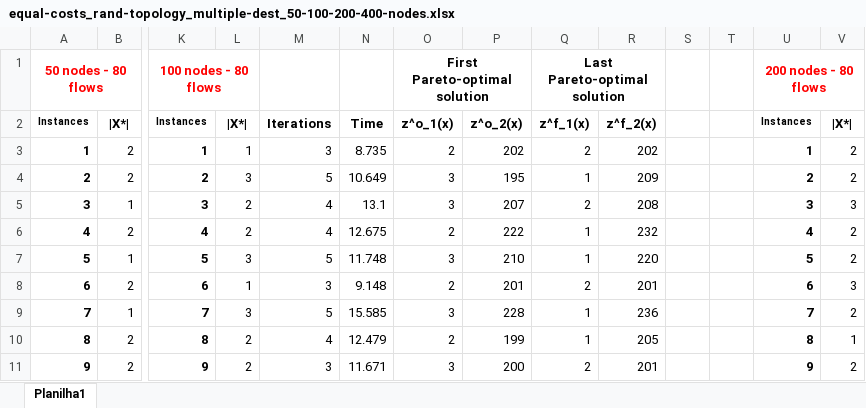
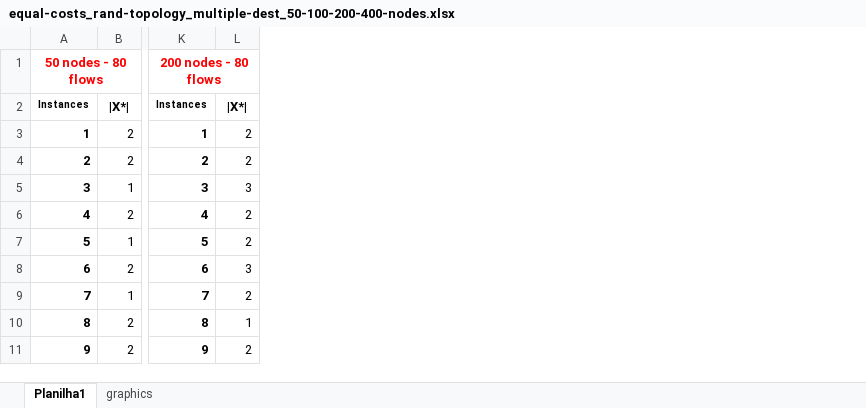
Before and after one commit to LABORA-INF-UFG/article-2018-leizerkatiakleber-dataset, an Excel workbook: equal-costs_rand-topology_multiple-dest_50-100-200-400-nodes.xlsx, sheet Planilha1, drawn as a sheet; only a part is shown, gaps mark what is left out; values as stored, in another font and other column widths than the file's, no borders; charts and pictures not drawn; the diff names each change by its address in the sheet, - before the commit and + after, or states it on an @@ line.

```diff
--- a/equal-costs_rand-topology_multiple-dest_50-100-200-400-nodes.xlsx (sheet Planilha1)
+++ b/equal-costs_rand-topology_multiple-dest_50-100-200-400-nodes.xlsx (sheet Planilha1)
+sheet tab: graphics
-column L, rows 2-11: |X*| | 1 | 3 | 2 | 2 | 3 | 1 | 3 | 2 | 2
-column M, rows 2-11: Iterations | 3 | 5 | 4 | 4 | 5 | 3 | 5 | 4 | 3
-column N, rows 2-11: Time | 8.735 | 10.649 | 13.1 | 12.675 | 11.748 | 9.148 | 15.585 | 12.479 | 11.671
-column O, rows 1-11: First Pareto-optimal solution | z^o_1(x) | 2 | 3 | 3 | 2 | 3 | 2 | 3 | 2 | 3
-column P, rows 2-11: z^o_2(x) | 202 | 195 | 207 | 222 | 210 | 201 | 228 | 199 | 200
-column Q, rows 1-11: Last Pareto-optimal solution | z^f_1(x) | 2 | 1 | 2 | 1 | 1 | 2 | 1 | 1 | 2
-column R, rows 2-11: z^f_2(x) | 202 | 209 | 208 | 232 | 220 | 201 | 236 | 205 | 201
-column S, empty
-column T, empty
-column U, rows 1-11: 200 nodes - 80 flows | Instances | 1 | 2 | 3 | 4 | 5 | 6 | 7 | 8 | 9
-K1: 100 nodes - 80 flows
+K1: 200 nodes - 80 flows
-K1:L1 merged
+K1:L1 merged
```
Also changed, not shown: formulas that keep their value, charts or pictures, equal-costs_grid-topology_equal-dest_50-100-200-400-nodes.xlsx, equal-costs_grid-topology_multiple-dest_50-100-200-400-nodes.xlsx, 1 other file.
